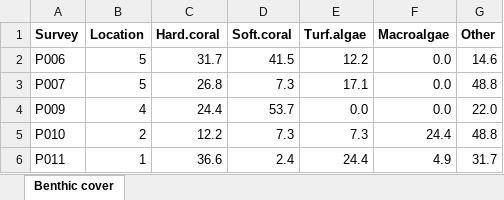
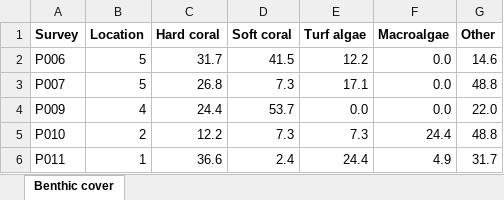
Before and after one commit to similani/shimoni_reef_map, an Excel workbook: benthic.xlsx, sheet Benthic cover, drawn as a sheet; only a part is shown; values as stored, in another font and other column widths than the file's, no borders; the diff names each change by its address in the sheet, - before the commit and + after, or states it on an @@ line.

```diff
--- a/benthic.xlsx (sheet Benthic cover)
+++ b/benthic.xlsx (sheet Benthic cover)
-C1: Hard.coral
+C1: Hard coral
-D1: Soft.coral
+D1: Soft coral
-E1: Turf.algae
+E1: Turf algae
```
Also changed, not shown: locations.xlsx, 3 other files.
